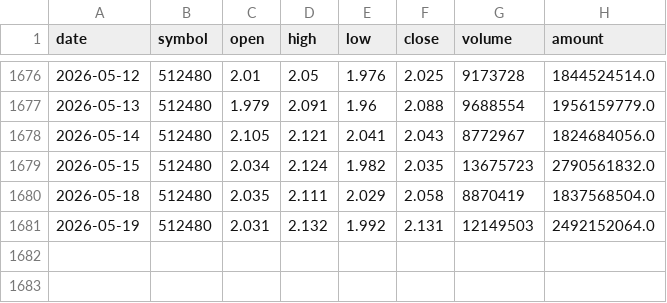
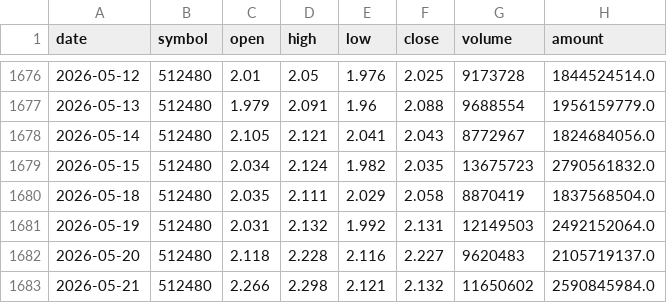
Before and after one commit to georgepeng90/quanto, a CSV file: data/raw/etf/512480.csv, drawn as a sheet; only a part is shown, gaps mark what is left out; the diff names each change by its address in the sheet, - before the commit and + after, or states it on an @@ line.

```diff
--- a/data/raw/etf/512480.csv
+++ b/data/raw/etf/512480.csv
+row 1682: 2026-05-20 | 512480 | 2.118 | 2.228 | 2.116 | 2.227 | 9620483 | 2105719137.0
+row 1683: 2026-05-21 | 512480 | 2.266 | 2.298 | 2.121 | 2.132 | 11650602 | 2590845984.0
```
Also changed, not shown: data/raw/etf/159819.csv, data/raw/etf/159995.csv, 26 other files.
